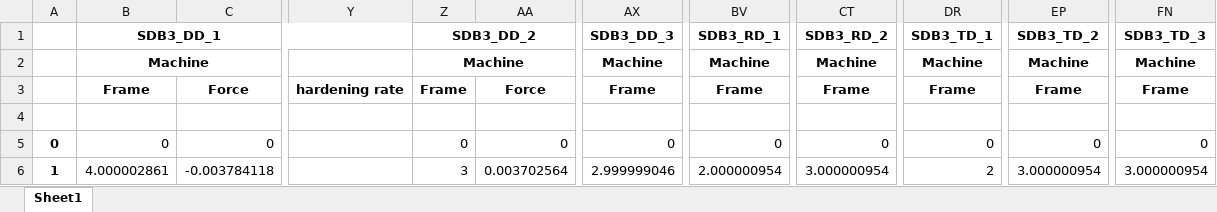
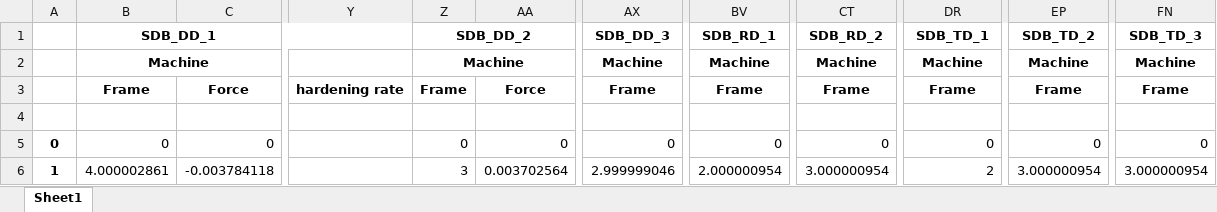
Before and after one commit to LianjGroup/MA-DAPT, an Excel workbook: Excel_processed/Al3mm_SDB.xlsx, sheet Sheet1, drawn as a sheet; only a part is shown, gaps mark what is left out; values as stored, in another font and other column widths than the file's, no borders; the diff names each change by its address in the sheet, - before the commit and + after, or states it on an @@ line.

```diff
--- a/Excel_processed/Al3mm_SDB.xlsx (sheet Sheet1)
+++ b/Excel_processed/Al3mm_SDB.xlsx (sheet Sheet1)
-B1: SDB3_DD_1
+B1: SDB_DD_1
-Z1: SDB3_DD_2
+Z1: SDB_DD_2
-AX1: SDB3_DD_3
+AX1: SDB_DD_3
-BV1: SDB3_RD_1
+BV1: SDB_RD_1
-CT1: SDB3_RD_2
+CT1: SDB_RD_2
-DR1: SDB3_TD_1
+DR1: SDB_TD_1
-EP1: SDB3_TD_2
+EP1: SDB_TD_2
-FN1: SDB3_TD_3
+FN1: SDB_TD_3
```
Also changed, not shown: 17 other files.
